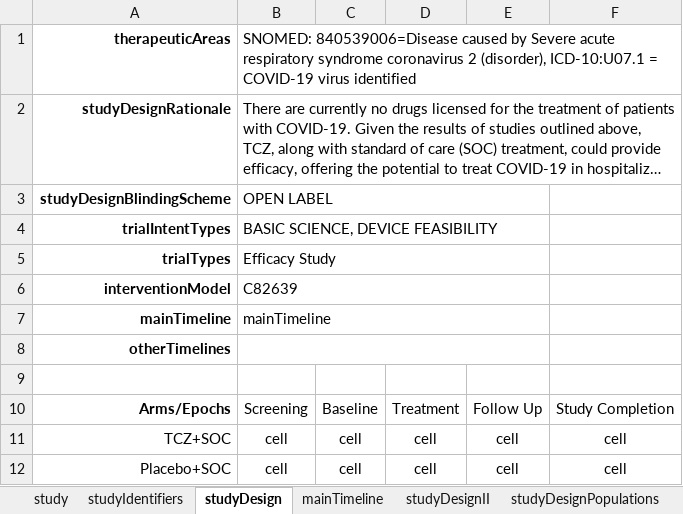
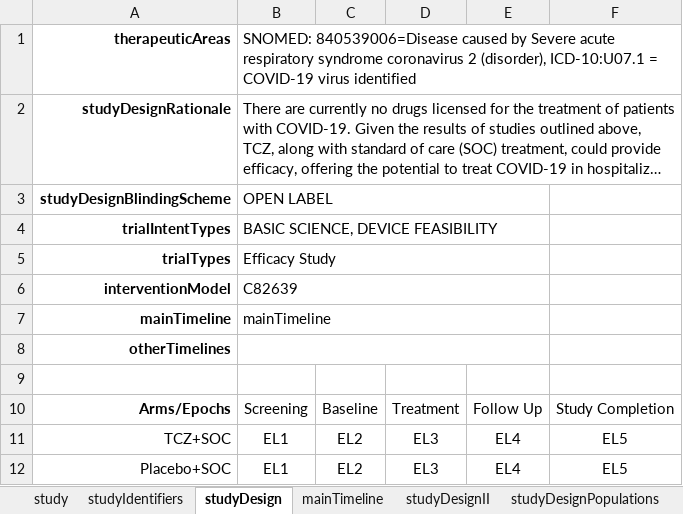
Before and after one commit to cdisc-org/usdm, an Excel workbook: source_data/Roche Phase 3 NCT04320615.xlsx, sheet studyDesign, drawn as a sheet; long unchanged cells end in …; values as stored, in another font and other column widths than the file's, no borders; the diff names each change by its address in the sheet, - before the commit and + after, or states it on an @@ line.

```diff
--- a/source_data/Roche Phase 3 NCT04320615.xlsx (sheet studyDesign)
+++ b/source_data/Roche Phase 3 NCT04320615.xlsx (sheet studyDesign)
-B11:B12: cell
+B11:B12: EL1
-C11:C12: cell
+C11:C12: EL2
-D11:D12: cell
+D11:D12: EL3
-E11:E12: cell
+E11:E12: EL4
-F11:F12: cell
+F11:F12: EL5
```
Also changed, not shown: other sheet tabs, source_data/cycles_1.xlsx, source_data/profile_1.xlsx, 9 other files.
